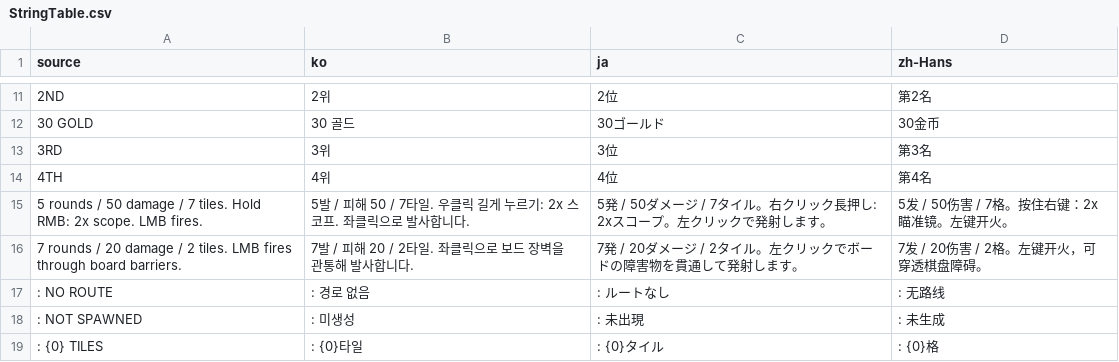
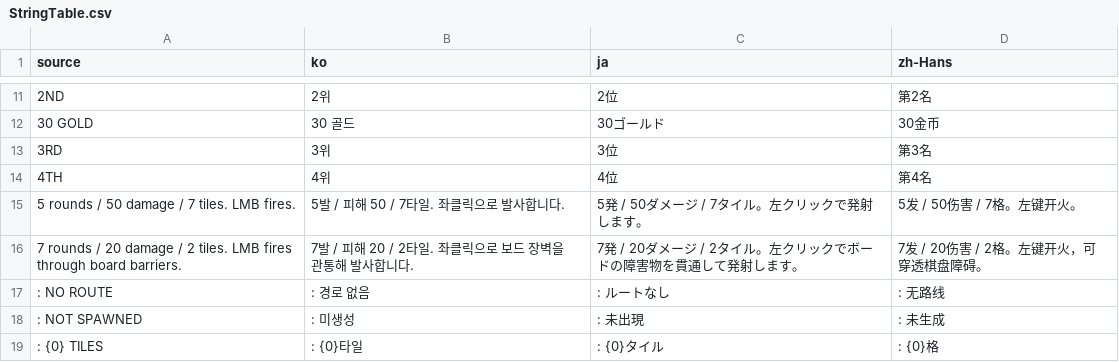
Before and after one commit to doyeon-SM/MazeParty, a CSV file: Assets/MazeParty/Resources/MazeParty/Localization/StringTable.csv, drawn as a sheet; only a part is shown, gaps mark what is left out; removed rows and columns are numbered as before the commit, all else as after; the diff names each change by its address in the sheet, - before the commit and + after, or states it on an @@ line.

```diff
--- a/Assets/MazeParty/Resources/MazeParty/Localization/StringTable.csv
+++ b/Assets/MazeParty/Resources/MazeParty/Localization/StringTable.csv
-row 15: 5 rounds / 50 damage / 7 tiles. Hold RMB: 2x scope. LMB fires. | 5발 / 피해 50 / 7타일. 우클릭 길게 누르기: 2x 스코프. 좌클릭으로 발사합니다. | 5発 / 50ダメージ / 7タイル。右クリック長押し: 2xスコープ。左クリックで発射します。 | 5发 / 50伤害 / 7格。按住右键：2x瞄准镜。左键开火。
+row 15: 5 rounds / 50 damage / 7 tiles. LMB fires. | 5발 / 피해 50 / 7타일. 좌클릭으로 발사합니다. | 5発 / 50ダメージ / 7タイル。左クリックで発射します。 | 5发 / 50伤害 / 7格。左键开火。
```
Also changed, not shown: 38 other files.
